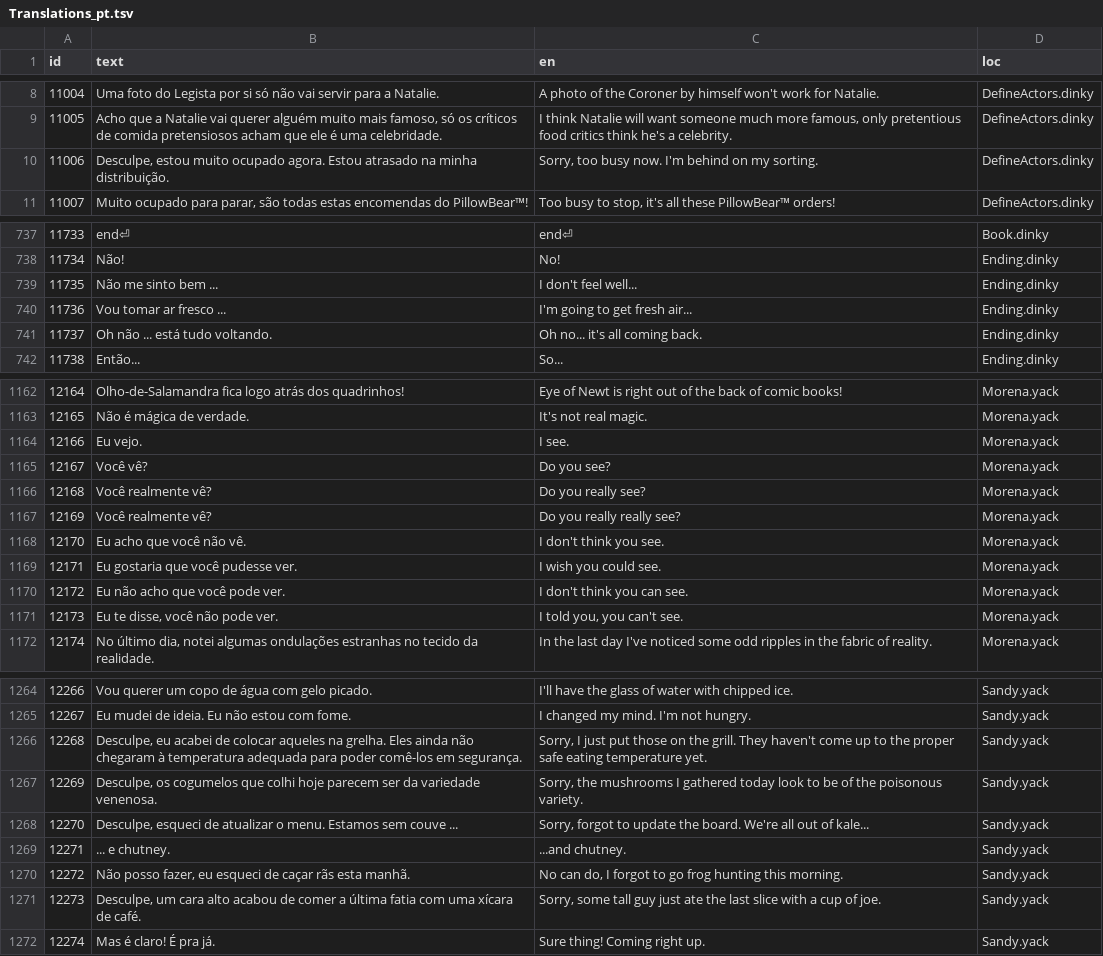
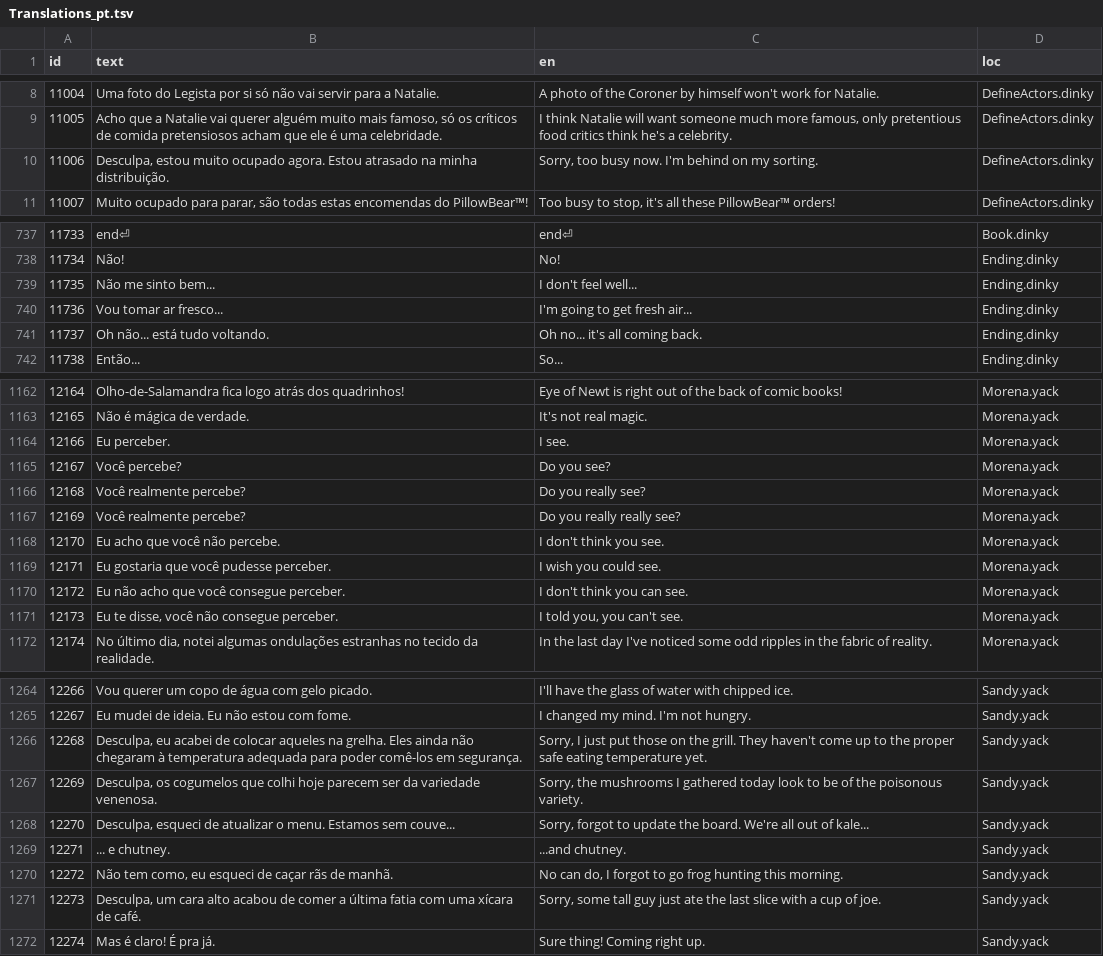
Before and after one commit to grumpygamer/DeloresDev, a TSV file: Data/Translations_pt.tsv, drawn as a sheet; only a part is shown, gaps mark what is left out; the diff covers the shown part only.

```diff
--- a/Data/Translations_pt.tsv
+++ b/Data/Translations_pt.tsv
@@ -9,3 +9,3 @@ id	text	en	loc
 11005	Acho que a Natalie vai querer alguém muito mais famoso, só os críticos de comida pretensiosos acham que ele é uma celebridade.	I think Natalie will want someone much more famous, only pretentious food critics think he's a celebrity.	DefineActors.dinky
-11006	Desculpe, estou muito ocupado agora. Estou atrasado na minha distribuição.	Sorry, too busy now. I'm behind on my sorting.	DefineActors.dinky
+11006	Desculpa, estou muito ocupado agora. Estou atrasado na minha distribuição.	Sorry, too busy now. I'm behind on my sorting.	DefineActors.dinky
 11007	Muito ocupado para parar, são todas estas encomendas do PillowBear™!	Too busy to stop, it's all these PillowBear™ orders!	DefineActors.dinky
@@ -738,5 +738,5 @@ id	text	en	loc
 11734	Não!	No!	Ending.dinky
-11735	Não me sinto bem ...	I don't feel well...	Ending.dinky
-11736	Vou tomar ar fresco ...	I'm going to get fresh air...	Ending.dinky
-11737	Oh não ... está tudo voltando.	Oh no... it's all coming back.	Ending.dinky
+11735	Não me sinto bem...	I don't feel well...	Ending.dinky
+11736	Vou tomar ar fresco...	I'm going to get fresh air...	Ending.dinky
+11737	Oh não... está tudo voltando.	Oh no... it's all coming back.	Ending.dinky
 11738	Então...	So...	Ending.dinky
@@ -1163,10 +1163,10 @@ id	text	en	loc
 12165	Não é mágica de verdade.	It's not real magic.	Morena.yack
-12166	Eu vejo.	I see.	Morena.yack
-12167	Você vê?	Do you see?	Morena.yack
-12168	Você realmente vê?	Do you really see?	Morena.yack
-12169	Você realmente vê?	Do you really really see?	Morena.yack
-12170	Eu acho que você não vê.	I don't think you see.	Morena.yack
-12171	Eu gostaria que você pudesse ver.	I wish you could see.	Morena.yack
-12172	Eu não acho que você pode ver.	I don't think you can see.	Morena.yack
-12173	Eu te disse, você não pode ver.	I told you, you can't see.	Morena.yack
+12166	Eu perceber.	I see.	Morena.yack
+12167	Você percebe?	Do you see?	Morena.yack
+12168	Você realmente percebe?	Do you really see?	Morena.yack
+12169	Você realmente percebe?	Do you really really see?	Morena.yack
+12170	Eu acho que você não percebe.	I don't think you see.	Morena.yack
+12171	Eu gostaria que você pudesse perceber.	I wish you could see.	Morena.yack
+12172	Eu não acho que você consegue perceber.	I don't think you can see.	Morena.yack
+12173	Eu te disse, você não consegue perceber.	I told you, you can't see.	Morena.yack
 12174	No último dia, notei algumas ondulações estranhas no tecido da realidade.	In the last day I've noticed some odd ripples in the fabric of reality.	Morena.yack
@@ -1265,8 +1265,8 @@ id	text	en	loc
 12267	Eu mudei de ideia. Eu não estou com fome.	I changed my mind. I'm not hungry.	Sandy.yack
-12268	Desculpe, eu acabei de colocar aqueles na grelha. Eles ainda não chegaram à temperatura adequada para poder comê-los em segurança.	Sorry, I just put those on the grill. They haven't come up to the proper safe eating temperature yet.	Sandy.yack
-12269	Desculpe, os cogumelos que colhi hoje parecem ser da variedade venenosa.	Sorry, the mushrooms I gathered today look to be of the poisonous variety.	Sandy.yack
-12270	Desculpe, esqueci de atualizar o menu. Estamos sem couve ...	Sorry, forgot to update the board. We're all out of kale...	Sandy.yack
+12268	Desculpa, eu acabei de colocar aqueles na grelha. Eles ainda não chegaram à temperatura adequada para poder comê-los em segurança.	Sorry, I just put those on the grill. They haven't come up to the proper safe eating temperature yet.	Sandy.yack
+12269	Desculpa, os cogumelos que colhi hoje parecem ser da variedade venenosa.	Sorry, the mushrooms I gathered today look to be of the poisonous variety.	Sandy.yack
+12270	Desculpa, esqueci de atualizar o menu. Estamos sem couve...	Sorry, forgot to update the board. We're all out of kale...	Sandy.yack
 12271	... e chutney.	...and chutney.	Sandy.yack
-12272	Não posso fazer, eu esqueci de caçar rãs esta manhã.	No can do, I forgot to go frog hunting this morning.	Sandy.yack
-12273	Desculpe, um cara alto acabou de comer a última fatia com uma xícara de café.	Sorry, some tall guy just ate the last slice with a cup of joe.	Sandy.yack
+12272	Não tem como, eu esqueci de caçar rãs de manhã.	No can do, I forgot to go frog hunting this morning.	Sandy.yack
+12273	Desculpa, um cara alto acabou de comer a última fatia com uma xícara de café.	Sorry, some tall guy just ate the last slice with a cup of joe.	Sandy.yack
 12274	Mas é claro! É pra já.	Sure thing! Coming right up.	Sandy.yack
```
Also changed, not shown: 69 edited cells elsewhere in this file.
